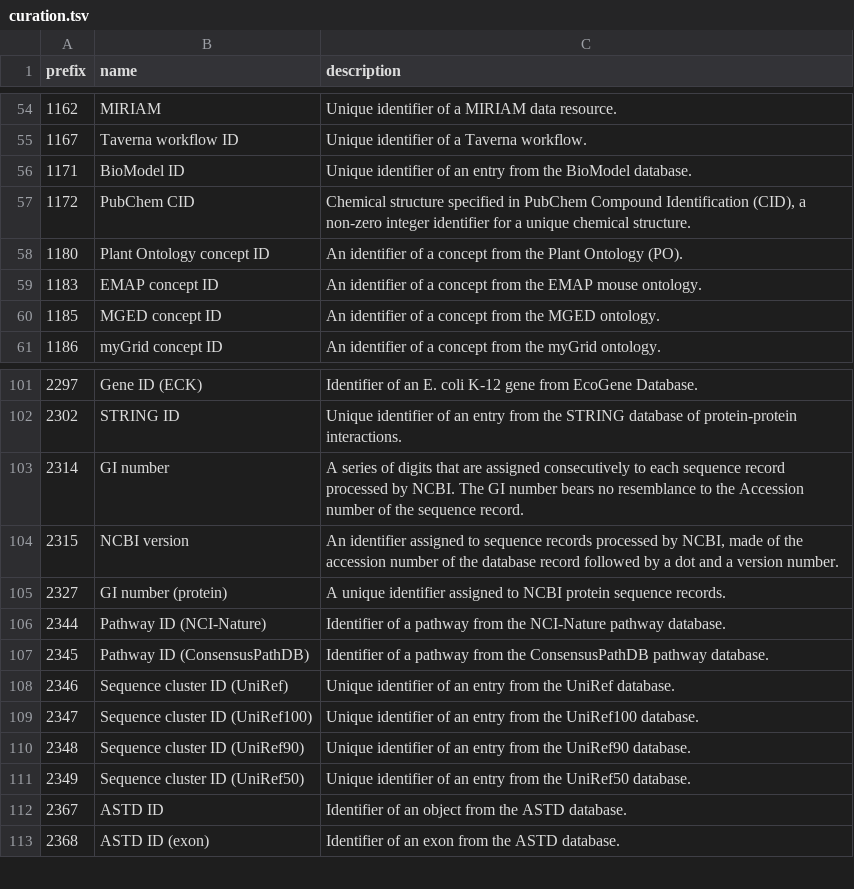
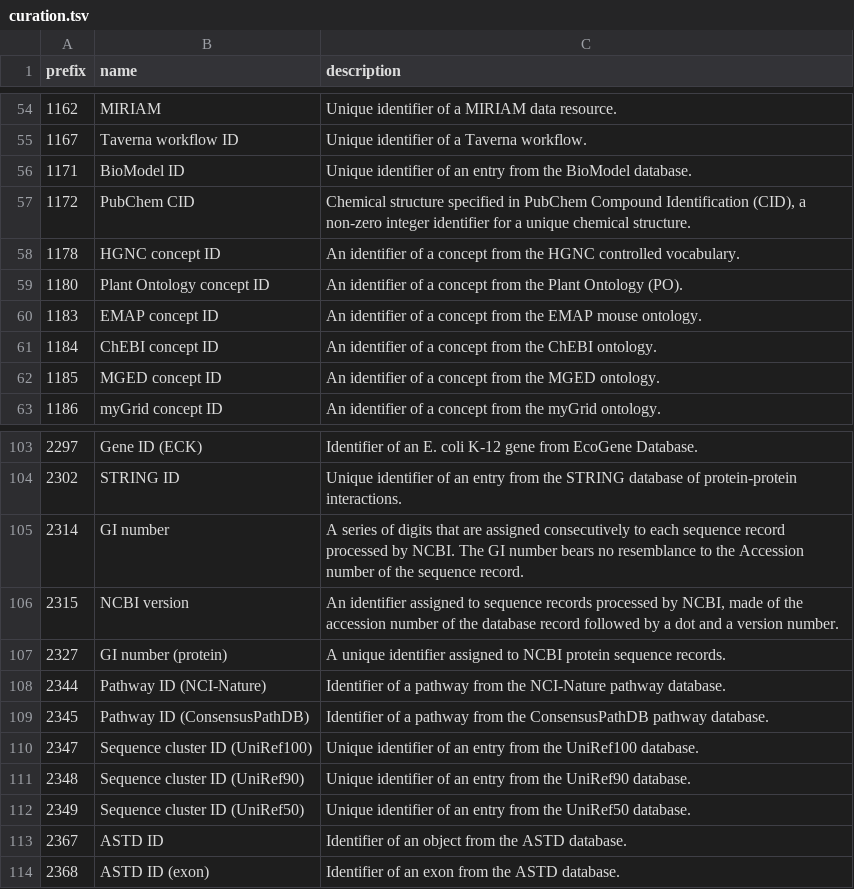
Before and after one commit to biopragmatics/bioregistry, a TSV file: src/bioregistry/data/external/edam/curation.tsv, drawn as a sheet; only a part is shown, gaps mark what is left out; removed rows and columns are numbered as before the commit, all else as after; the diff names each change by its address in the sheet, - before the commit and + after, or states it on an @@ line.

```diff
--- a/src/bioregistry/data/external/edam/curation.tsv
+++ b/src/bioregistry/data/external/edam/curation.tsv
+row 58: 1178 | HGNC concept ID | An identifier of a concept from the HGNC controlled vocabulary.
+row 61: 1184 | ChEBI concept ID | An identifier of a concept from the ChEBI ontology.
-row 108: 2346 | Sequence cluster ID (UniRef) | Unique identifier of an entry from the UniRef database.
```
Also changed, not shown: 1 other file.
